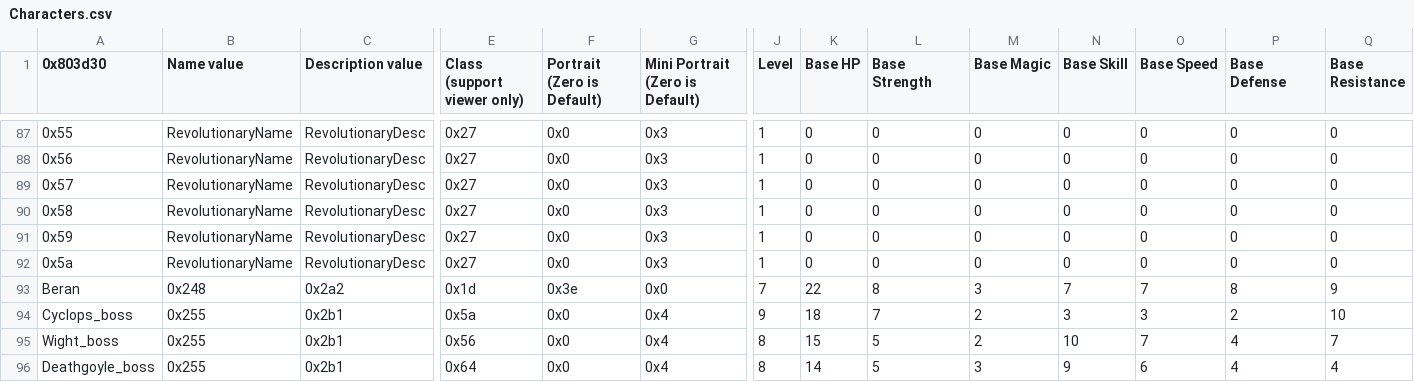
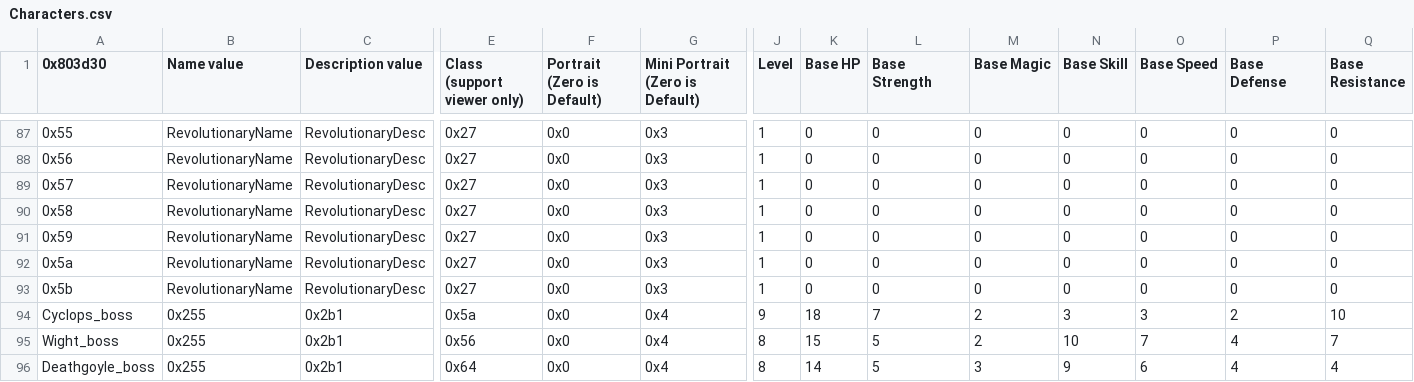
Before and after one commit to Huichelaar/HuichFE, a CSV file: Tables/Character/Characters.csv, drawn as a sheet; only a part is shown, gaps mark what is left out; the diff covers the shown part only; the diff names each change by its address in the sheet, - before the commit and + after, or states it on an @@ line.

```diff
--- a/Tables/Character/Characters.csv
+++ b/Tables/Character/Characters.csv
-A93 (0x803d30): Beran
+A93 (0x803d30): 0x5b
-B93 (Name value): 0x248
+B93 (Name value): RevolutionaryName
-C93 (Description value): 0x2a2
+C93 (Description value): RevolutionaryDesc
-E93 (Class (support viewer only)): 0x1d
+E93 (Class (support viewer only)): 0x27
-F93 (Portrait (Zero is Default)): 0x3e
+F93 (Portrait (Zero is Default)): 0x0
-G93 (Mini Portrait (Zero is Default)): 0x0
+G93 (Mini Portrait (Zero is Default)): 0x3
-J93 (Level): 7
+J93 (Level): 1
-K93 (Base HP): 22
+K93 (Base HP): 0
-L93 (Base Strength): 8
+L93 (Base Strength): 0
-M93 (Base Magic): 3
+M93 (Base Magic): 0
-N93 (Base Skill): 7
+N93 (Base Skill): 0
-O93 (Base Speed): 7
+O93 (Base Speed): 0
-P93 (Base Defense): 8
+P93 (Base Defense): 0
-Q93 (Base Resistance): 9
+Q93 (Base Resistance): 0
```
Also changed, not shown: 14 edited cells elsewhere in this file, Tables/Character/Quotes/BattleQuotes.csv, 9 other files.
